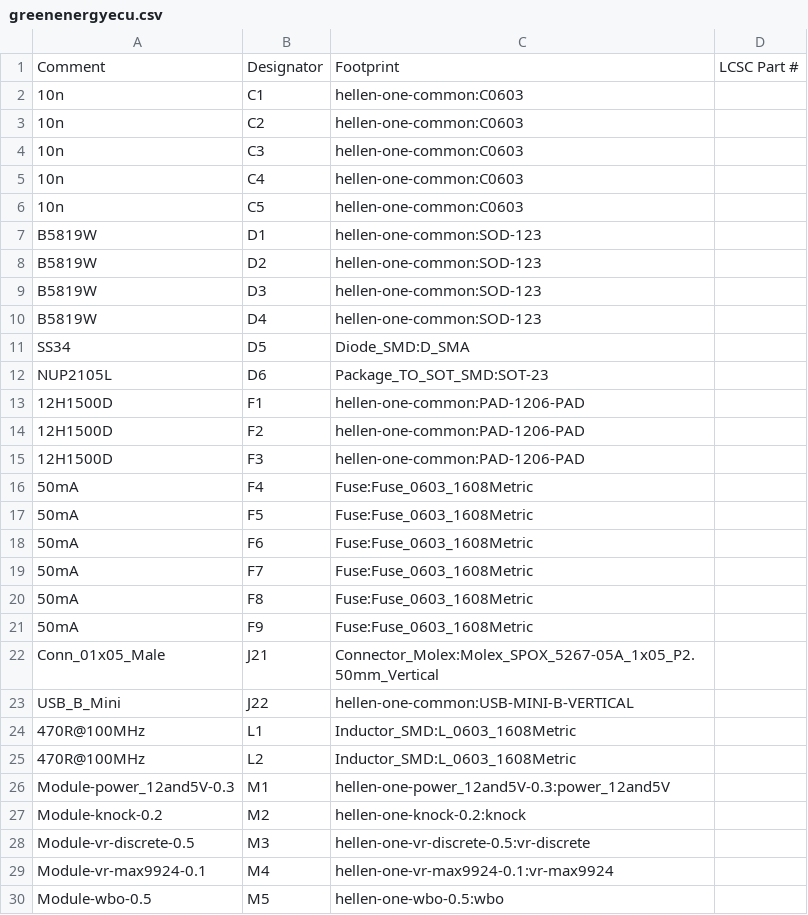
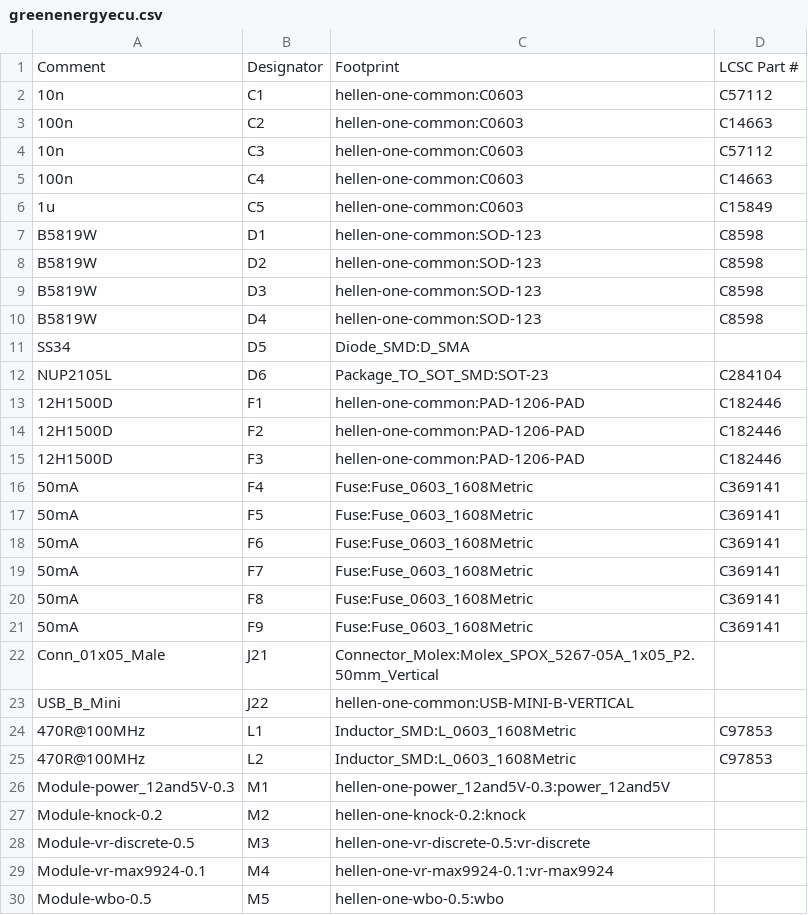
Before and after one commit to luis9860/hellen-example, a CSV file: gerber/greenenergyecu.csv, drawn as a sheet; only a part is shown; the diff covers the shown part only.

```diff
--- a/gerber/greenenergyecu.csv
+++ b/gerber/greenenergyecu.csv
@@ -1,26 +1,26 @@
 Comment,Designator,Footprint,LCSC Part #
-10n,C1,hellen-one-common:C0603,
-10n,C2,hellen-one-common:C0603,
-10n,C3,hellen-one-common:C0603,
-10n,C4,hellen-one-common:C0603,
-10n,C5,hellen-one-common:C0603,
-B5819W,D1,hellen-one-common:SOD-123,
-B5819W,D2,hellen-one-common:SOD-123,
-B5819W,D3,hellen-one-common:SOD-123,
-B5819W,D4,hellen-one-common:SOD-123,
+10n,C1,hellen-one-common:C0603,C57112
+100n,C2,hellen-one-common:C0603,C14663
+10n,C3,hellen-one-common:C0603,C57112
+100n,C4,hellen-one-common:C0603,C14663
+1u,C5,hellen-one-common:C0603,C15849
+B5819W,D1,hellen-one-common:SOD-123,C8598
+B5819W,D2,hellen-one-common:SOD-123,C8598
+B5819W,D3,hellen-one-common:SOD-123,C8598
+B5819W,D4,hellen-one-common:SOD-123,C8598
 SS34,D5,Diode_SMD:D_SMA,
-NUP2105L,D6,Package_TO_SOT_SMD:SOT-23,
-12H1500D,F1,hellen-one-common:PAD-1206-PAD,
-12H1500D,F2,hellen-one-common:PAD-1206-PAD,
-12H1500D,F3,hellen-one-common:PAD-1206-PAD,
-50mA,F4,Fuse:Fuse_0603_1608Metric,
-50mA,F5,Fuse:Fuse_0603_1608Metric,
-50mA,F6,Fuse:Fuse_0603_1608Metric,
-50mA,F7,Fuse:Fuse_0603_1608Metric,
-50mA,F8,Fuse:Fuse_0603_1608Metric,
-50mA,F9,Fuse:Fuse_0603_1608Metric,
+NUP2105L,D6,Package_TO_SOT_SMD:SOT-23,C284104
+12H1500D,F1,hellen-one-common:PAD-1206-PAD,C182446
+12H1500D,F2,hellen-one-common:PAD-1206-PAD,C182446
+12H1500D,F3,hellen-one-common:PAD-1206-PAD,C182446
+50mA,F4,Fuse:Fuse_0603_1608Metric,C369141
+50mA,F5,Fuse:Fuse_0603_1608Metric,C369141
+50mA,F6,Fuse:Fuse_0603_1608Metric,C369141
+50mA,F7,Fuse:Fuse_0603_1608Metric,C369141
+50mA,F8,Fuse:Fuse_0603_1608Metric,C369141
+50mA,F9,Fuse:Fuse_0603_1608Metric,C369141
 Conn_01x05_Male,J21,Connector_Molex:Molex_SPOX_5267-05A_1x05_P2.50mm_Vertical,
 USB_B_Mini,J22,hellen-one-common:USB-MINI-B-VERTICAL,
-470R@100MHz,L1,Inductor_SMD:L_0603_1608Metric,
-470R@100MHz,L2,Inductor_SMD:L_0603_1608Metric,
+470R@100MHz,L1,Inductor_SMD:L_0603_1608Metric,C97853
+470R@100MHz,L2,Inductor_SMD:L_0603_1608Metric,C97853
 Module-power_12and5V-0.3,M1,hellen-one-power_12and5V-0.3:power_12and5V,
```
Also changed, not shown: 93 edited cells elsewhere in this file, 1 other file.
